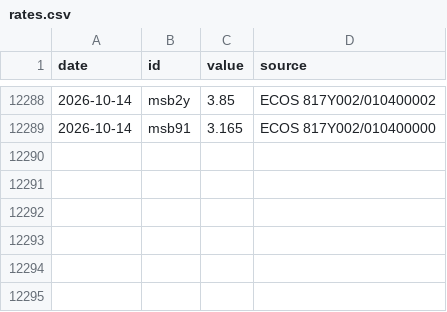
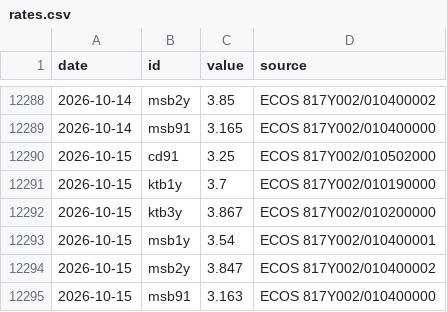
Before and after one commit to raspos/bokwatch, a CSV file: data/rates.csv, drawn as a sheet; only a part is shown, gaps mark what is left out; the diff names each change by its address in the sheet, - before the commit and + after, or states it on an @@ line.

```diff
--- a/data/rates.csv
+++ b/data/rates.csv
+row 12290: 2026-10-15 | cd91 | 3.25 | ECOS 817Y002/010502000
+row 12291: 2026-10-15 | ktb1y | 3.7 | ECOS 817Y002/010190000
+row 12292: 2026-10-15 | ktb3y | 3.867 | ECOS 817Y002/010200000
+row 12293: 2026-10-15 | msb1y | 3.54 | ECOS 817Y002/010400001
+row 12294: 2026-10-15 | msb2y | 3.847 | ECOS 817Y002/010400002
+row 12295: 2026-10-15 | msb91 | 3.163 | ECOS 817Y002/010400000
```
Also changed, not shown: data/cd_curve.csv, site/data/history.csv, 7 other files.
